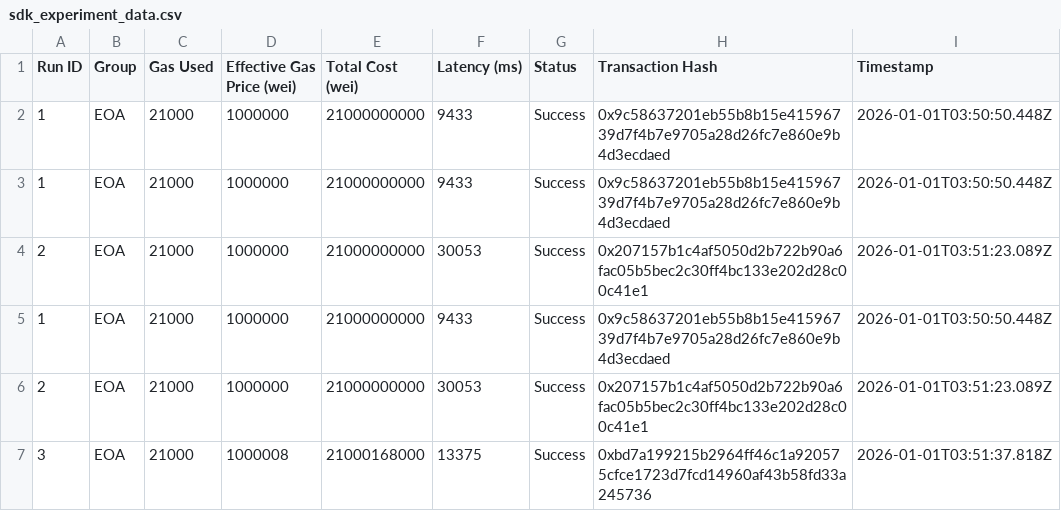
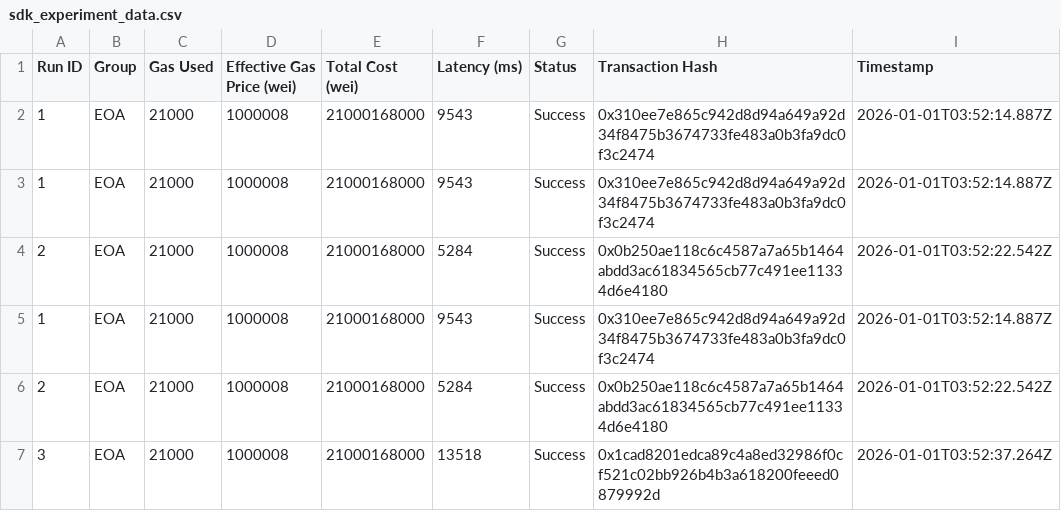
Before and after one commit to AAStarCommunity/aastar-sdk, a CSV file: sdk_experiment_data.csv, drawn as a sheet.

Commit message:
test: Fixed deposits, AOA still has env issue
Summary:
✅ 1. PIM deposited to v0.7 AA
✅ 2. SuperPaymaster deposited 0.1 ETH
✅ 3. PaymasterV4 deposited 0.1 ETH
❌ AOA: Still undefined (code change not applied)
❌ Pimlico: AA23 PIM token issue
❌ SuperPaymaster: AA33 reverted

Next: Rebuild and rerun

```diff
--- a/sdk_experiment_data.csv
+++ b/sdk_experiment_data.csv
@@ -1,7 +1,7 @@
 Run ID,Group,Gas Used,Effective Gas Price (wei),Total Cost (wei),Latency (ms),Status,Transaction Hash,Timestamp
-1,EOA,21000,1000000,21000000000,9433,Success,0x9c58637201eb55b8b15e41596739d7f4b7e9705a28d26fc7e860e9b4d3ecdaed,2026-01-01T03:50:50.448Z
-1,EOA,21000,1000000,21000000000,9433,Success,0x9c58637201eb55b8b15e41596739d7f4b7e9705a28d26fc7e860e9b4d3ecdaed,2026-01-01T03:50:50.448Z
-2,EOA,21000,1000000,21000000000,30053,Success,0x207157b1c4af5050d2b722b90a6fac05b5bec2c30ff4bc133e202d28c00c41e1,2026-01-01T03:51:23.089Z
-1,EOA,21000,1000000,21000000000,9433,Success,0x9c58637201eb55b8b15e41596739d7f4b7e9705a28d26fc7e860e9b4d3ecdaed,2026-01-01T03:50:50.448Z
-2,EOA,21000,1000000,21000000000,30053,Success,0x207157b1c4af5050d2b722b90a6fac05b5bec2c30ff4bc133e202d28c00c41e1,2026-01-01T03:51:23.089Z
-3,EOA,21000,1000008,21000168000,13375,Success,0xbd7a199215b2964ff46c1a920575cfce1723d7fcd14960af43b58fd33a245736,2026-01-01T03:51:37.818Z
+1,EOA,21000,1000008,21000168000,9543,Success,0x310ee7e865c942d8d94a649a92d34f8475b3674733fe483a0b3fa9dc0f3c2474,2026-01-01T03:52:14.887Z
+1,EOA,21000,1000008,21000168000,9543,Success,0x310ee7e865c942d8d94a649a92d34f8475b3674733fe483a0b3fa9dc0f3c2474,2026-01-01T03:52:14.887Z
+2,EOA,21000,1000008,21000168000,5284,Success,0x0b250ae118c6c4587a7a65b1464abdd3ac61834565cb77c491ee11334d6e4180,2026-01-01T03:52:22.542Z
+1,EOA,21000,1000008,21000168000,9543,Success,0x310ee7e865c942d8d94a649a92d34f8475b3674733fe483a0b3fa9dc0f3c2474,2026-01-01T03:52:14.887Z
+2,EOA,21000,1000008,21000168000,5284,Success,0x0b250ae118c6c4587a7a65b1464abdd3ac61834565cb77c491ee11334d6e4180,2026-01-01T03:52:22.542Z
+3,EOA,21000,1000008,21000168000,13518,Success,0x1cad8201edca89c4a8ed32986f0cf521c02bb926b4b3a618200feeed0879992d,2026-01-01T03:52:37.264Z
```
